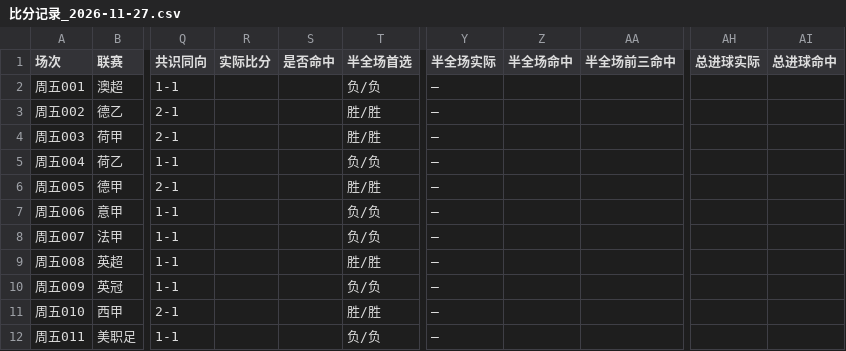
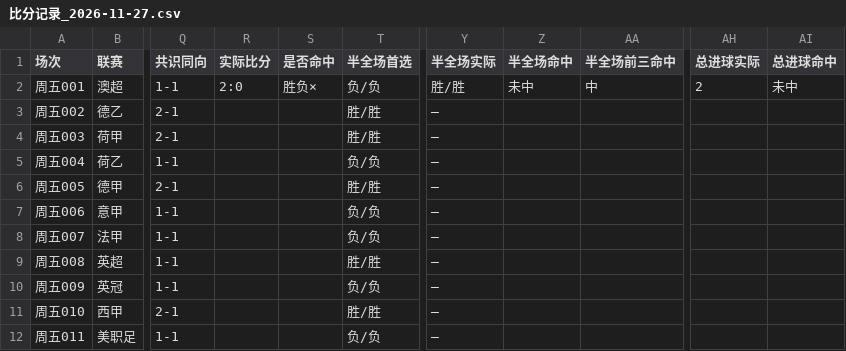
Before and after one commit to yi6421016-wq/jczq-score-assistant, a CSV file: 竞彩比分助手/数据/比分记录_2026-11-27.csv, drawn as a sheet; only a part is shown, gaps mark what is left out; the diff names each change by its address in the sheet, - before the commit and + after, or states it on an @@ line.

```diff
--- a/竞彩比分助手/数据/比分记录_2026-11-27.csv
+++ b/竞彩比分助手/数据/比分记录_2026-11-27.csv
-R2 (实际比分): (empty)
+R2 (实际比分): 2:0
-S2 (是否命中): (empty)
+S2 (是否命中): 胜负×
-Y2 (半全场实际): —
+Y2 (半全场实际): 胜/胜
-Z2 (半全场命中): (empty)
+Z2 (半全场命中): 未中
-AA2 (半全场前三命中): (empty)
+AA2 (半全场前三命中): 中
-AH2 (总进球实际): (empty)
+AH2 (总进球实际): 2
-AI2 (总进球命中): (empty)
+AI2 (总进球命中): 未中
```
Also changed, not shown: 4 other files.
